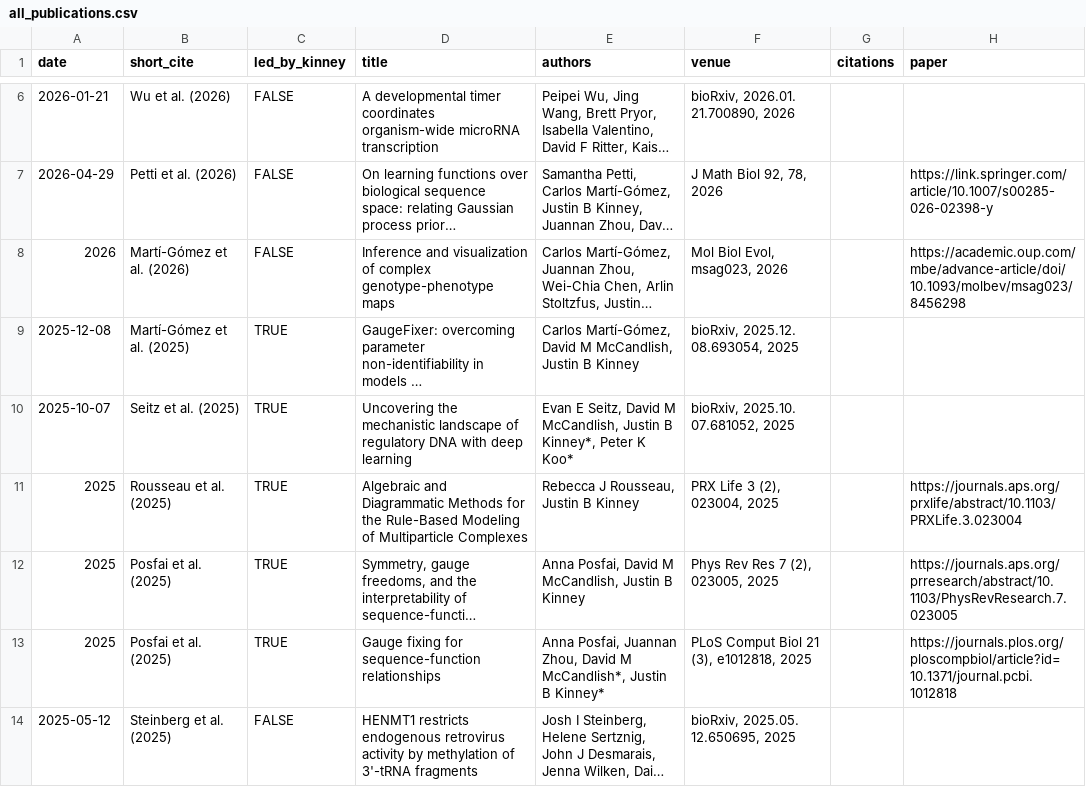
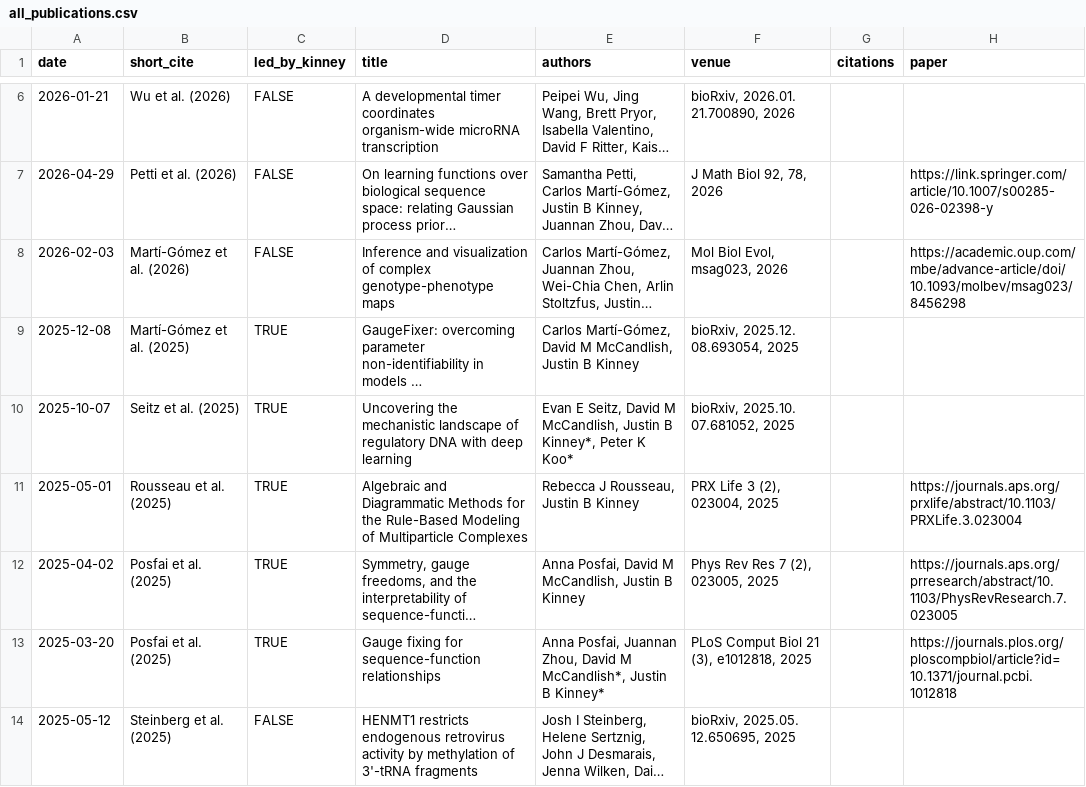
Before and after one commit to jbkinney/jbkinney.github.io, a CSV file: backend/all_publications.csv, drawn as a sheet; only a part is shown, gaps mark what is left out; long unchanged cells end in …; the diff covers the shown part only; the diff names each change by its address in the sheet, - before the commit and + after, or states it on an @@ line.

Commit message:
Add CrossRef and PubMed API date-lookup instructions to prompt_process_pdfs.md
- In the preprint-to-published replacement step, instruct Claude to query
  the CrossRef API (api.crossref.org/works/{doi}) for the exact publication
  date, preferring published-online over published-print date-parts.
- In step 7 (new row creation), add the same CrossRef lookup guidance plus
  a PubMed fallback via the eutils esummary and esearch endpoints when
  CrossRef lacks a day-level date.

```diff
--- a/backend/all_publications.csv
+++ b/backend/all_publications.csv
-A8 (date): 2026
+A8 (date): 2026-02-03
-A11 (date): 2025
+A11 (date): 2025-05-01
-A12 (date): 2025
+A12 (date): 2025-04-02
-A13 (date): 2025
+A13 (date): 2025-03-20
```
Also changed, not shown: 4 added rows, 4 removed rows and 38 edited cells elsewhere in this file, 1 other file.
